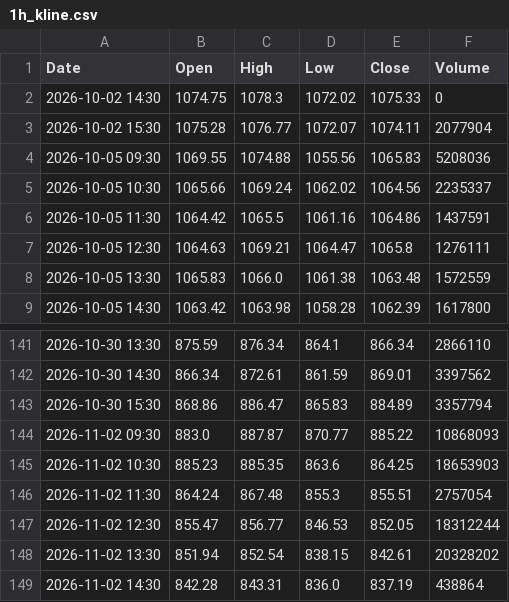
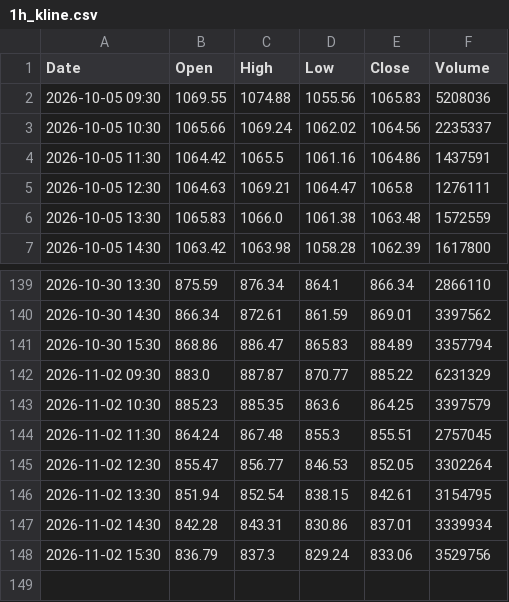
Before and after one commit to anonymousKo/market-fetcher, a CSV file: kline_data/MU/1h_kline.csv, drawn as a sheet; only a part is shown, gaps mark what is left out.

```diff
--- a/kline_data/MU/1h_kline.csv
+++ b/kline_data/MU/1h_kline.csv
@@ -1,4 +1,2 @@
 Date,Open,High,Low,Close,Volume
-2026-10-02 14:30,1074.75,1078.3,1072.02,1075.33,0
-2026-10-02 15:30,1075.28,1076.77,1072.07,1074.11,2077904
 2026-10-05 09:30,1069.55,1074.88,1055.56,1065.83,5208036
@@ -143,7 +141,8 @@ Date,Open,High,Low,Close,Volume
 2026-10-30 15:30,868.86,886.47,865.83,884.89,3357794
-2026-11-02 09:30,883.0,887.87,870.77,885.22,10868093
-2026-11-02 10:30,885.23,885.35,863.6,864.25,18653903
-2026-11-02 11:30,864.24,867.48,855.3,855.51,2757054
-2026-11-02 12:30,855.47,856.77,846.53,852.05,18312244
-2026-11-02 13:30,851.94,852.54,838.15,842.61,20328202
-2026-11-02 14:30,842.28,843.31,836.0,837.19,438864
+2026-11-02 09:30,883.0,887.87,870.77,885.22,6231329
+2026-11-02 10:30,885.23,885.35,863.6,864.25,3397579
+2026-11-02 11:30,864.24,867.48,855.3,855.51,2757045
+2026-11-02 12:30,855.47,856.77,846.53,852.05,3302264
+2026-11-02 13:30,851.94,852.54,838.15,842.61,3154795
+2026-11-02 14:30,842.28,843.31,830.86,837.01,3339934
+2026-11-02 15:30,836.79,837.3,829.24,833.06,3529756
```
Also changed, not shown: kline_data/AAPL/1h_kline.csv, kline_data/CRM/1h_kline.csv, 11 other files.
